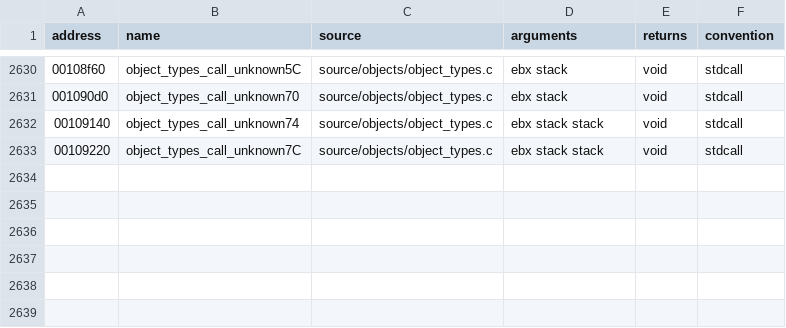
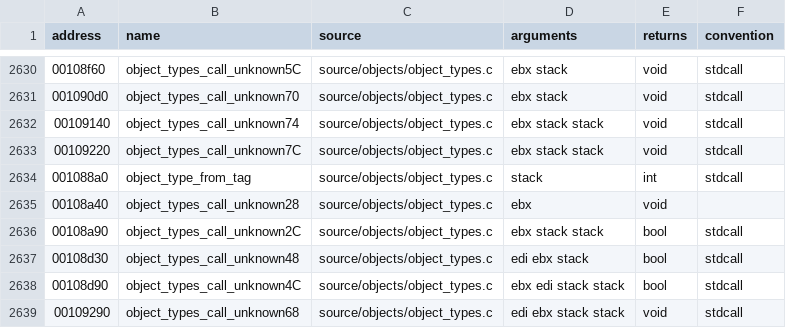
Before and after one commit to stevencol/halo-2-universal, a CSV file: symbols/functions.csv, drawn as a sheet; only a part is shown, gaps mark what is left out; the diff names each change by its address in the sheet, - before the commit and + after, or states it on an @@ line.

```diff
--- a/symbols/functions.csv
+++ b/symbols/functions.csv
+row 2634: 001088a0 | object_type_from_tag | source/objects/object_types.c | stack | int | stdcall
+row 2635: 00108a40 | object_types_call_unknown28 | source/objects/object_types.c | ebx | void
+row 2636: 00108a90 | object_types_call_unknown2C | source/objects/object_types.c | ebx stack stack | bool | stdcall
+row 2637: 00108d30 | object_types_call_unknown48 | source/objects/object_types.c | edi ebx stack | bool | stdcall
+row 2638: 00108d90 | object_types_call_unknown4C | source/objects/object_types.c | ebx edi stack stack | bool | stdcall
+row 2639: 00109290 | object_types_call_unknown68 | source/objects/object_types.c | edi ebx stack stack | void | stdcall
```
Also changed, not shown: 6 other files.
